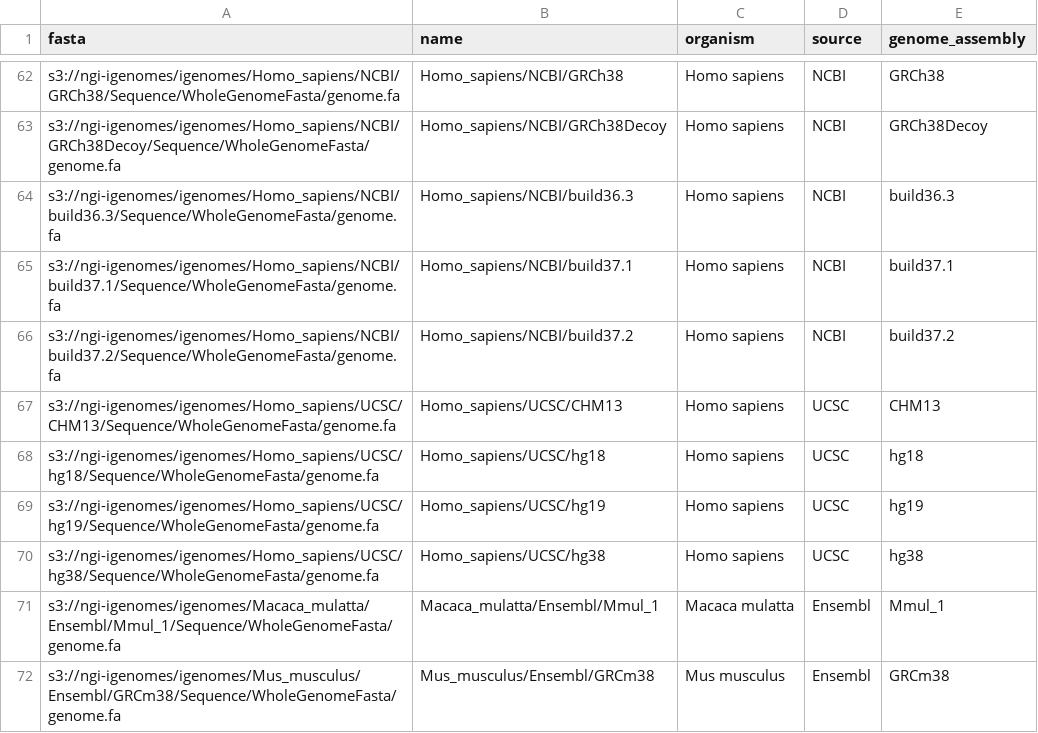
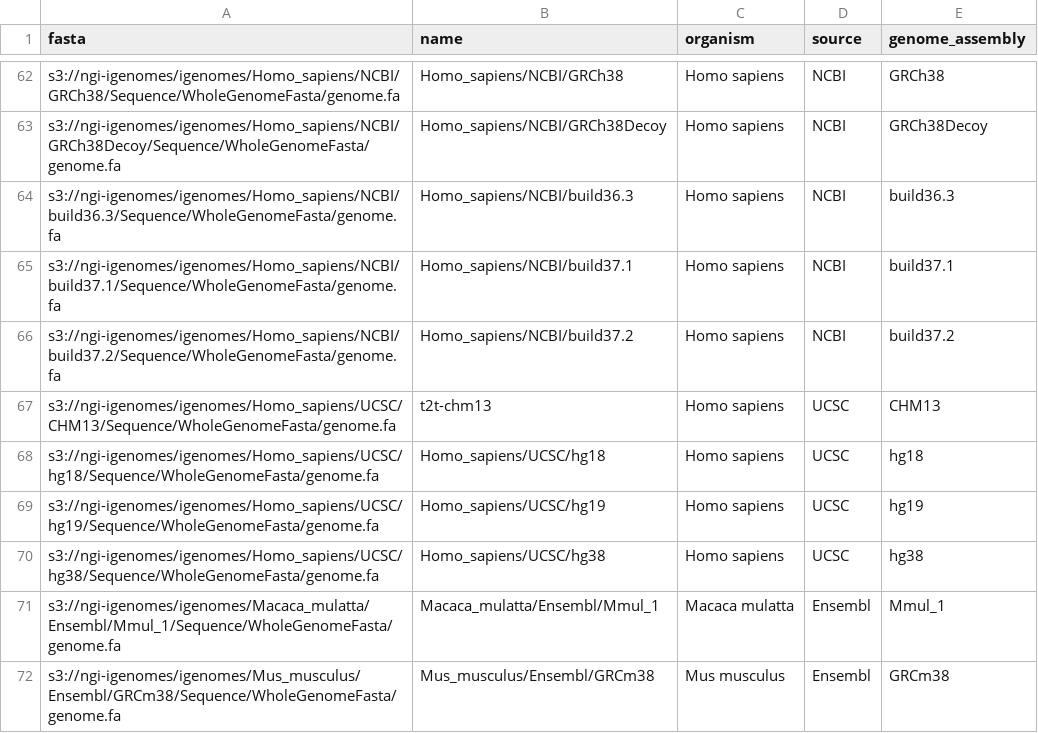
Before and after one commit to refgenie/refgenie-registry, a CSV file: stores/igenomes/sources.csv, drawn as a sheet; only a part is shown, gaps mark what is left out.

Commit message:
Name the igenomes CHM13 row t2t-chm13

```diff
--- a/stores/igenomes/sources.csv
+++ b/stores/igenomes/sources.csv
@@ -66,3 +66,3 @@ s3://ngi-igenomes/igenomes/Homo_sapiens/NCBI/build37.1/Sequence/WholeGenomeFasta
 s3://ngi-igenomes/igenomes/Homo_sapiens/NCBI/build37.2/Sequence/WholeGenomeFasta/genome.fa,Homo_sapiens/NCBI/build37.2,Homo sapiens,NCBI,build37.2
-s3://ngi-igenomes/igenomes/Homo_sapiens/UCSC/CHM13/Sequence/WholeGenomeFasta/genome.fa,Homo_sapiens/UCSC/CHM13,Homo sapiens,UCSC,CHM13
+s3://ngi-igenomes/igenomes/Homo_sapiens/UCSC/CHM13/Sequence/WholeGenomeFasta/genome.fa,t2t-chm13,Homo sapiens,UCSC,CHM13
 s3://ngi-igenomes/igenomes/Homo_sapiens/UCSC/hg18/Sequence/WholeGenomeFasta/genome.fa,Homo_sapiens/UCSC/hg18,Homo sapiens,UCSC,hg18
```
